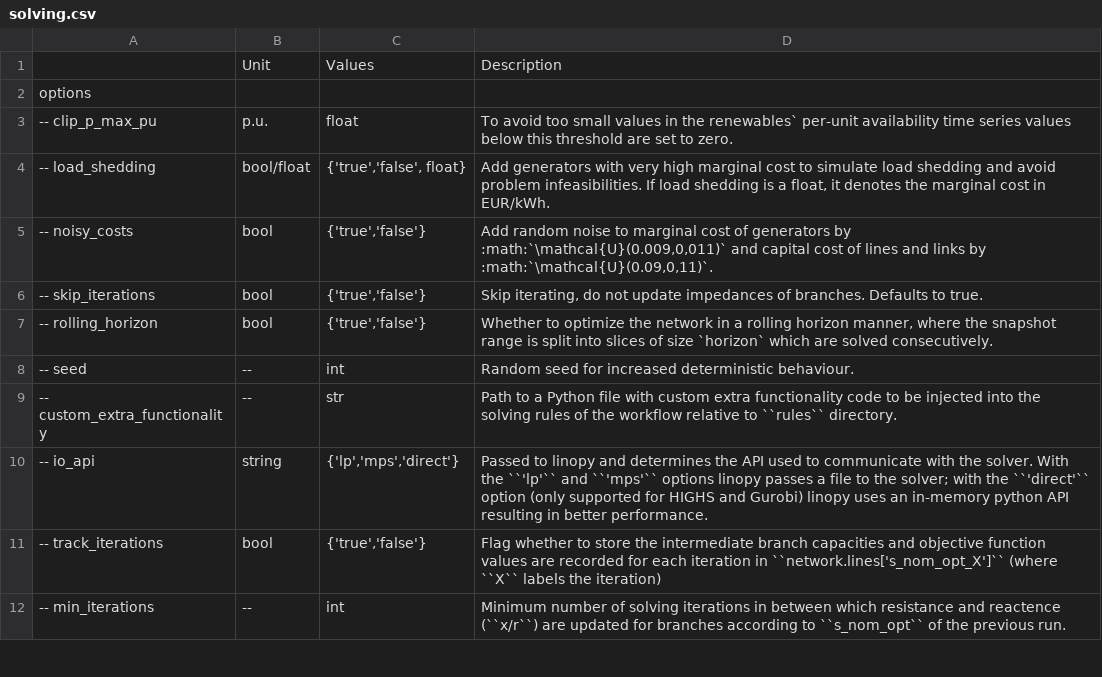
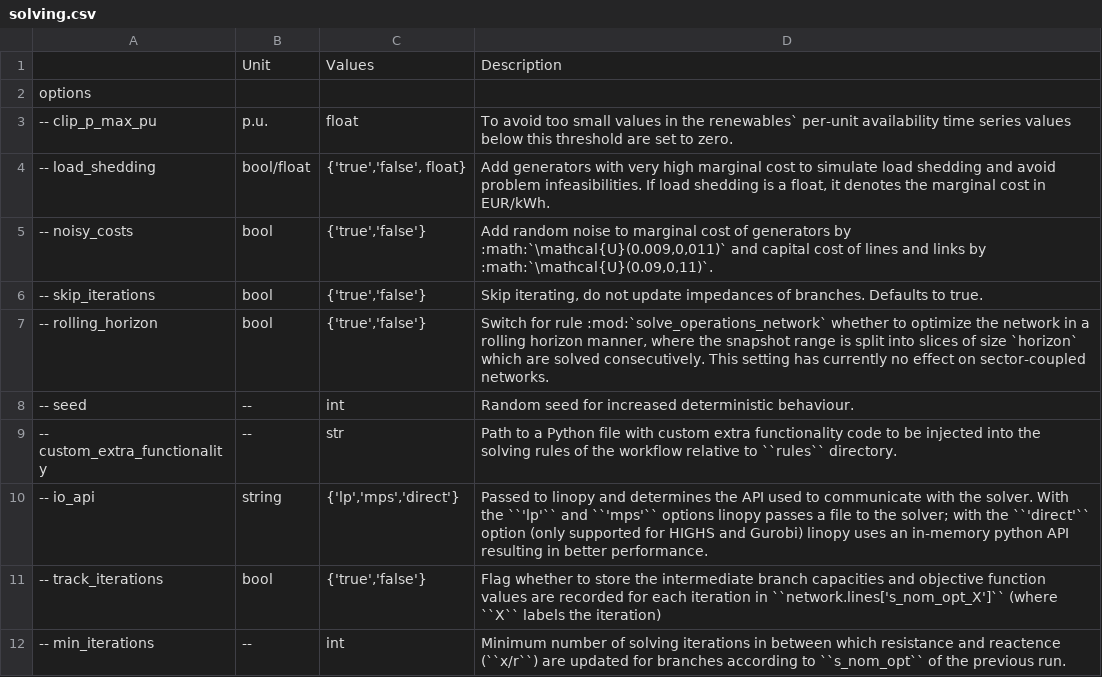
Before and after one commit to ayshaC/pypsa-eur, a CSV file: doc/configtables/solving.csv, drawn as a sheet; only a part is shown.

Commit message:
only apply rolling horizon setting in  (closes #864)

```diff
--- a/doc/configtables/solving.csv
+++ b/doc/configtables/solving.csv
@@ -6,3 +6,3 @@ options,,,
 -- skip_iterations,bool,"{'true','false'}","Skip iterating, do not update impedances of branches. Defaults to true."
--- rolling_horizon,bool,"{'true','false'}","Whether to optimize the network in a rolling horizon manner, where the snapshot range is split into slices of size `horizon` which are solved consecutively."
+-- rolling_horizon,bool,"{'true','false'}","Switch for rule :mod:`solve_operations_network` whether to optimize the network in a rolling horizon manner, where the snapshot range is split into slices of size `horizon` which are solved consecutively. This setting has currently no effect on sector-coupled networks."
 -- seed,--,int,Random seed for increased deterministic behaviour.
```
Also changed, not shown: 2 other files.
